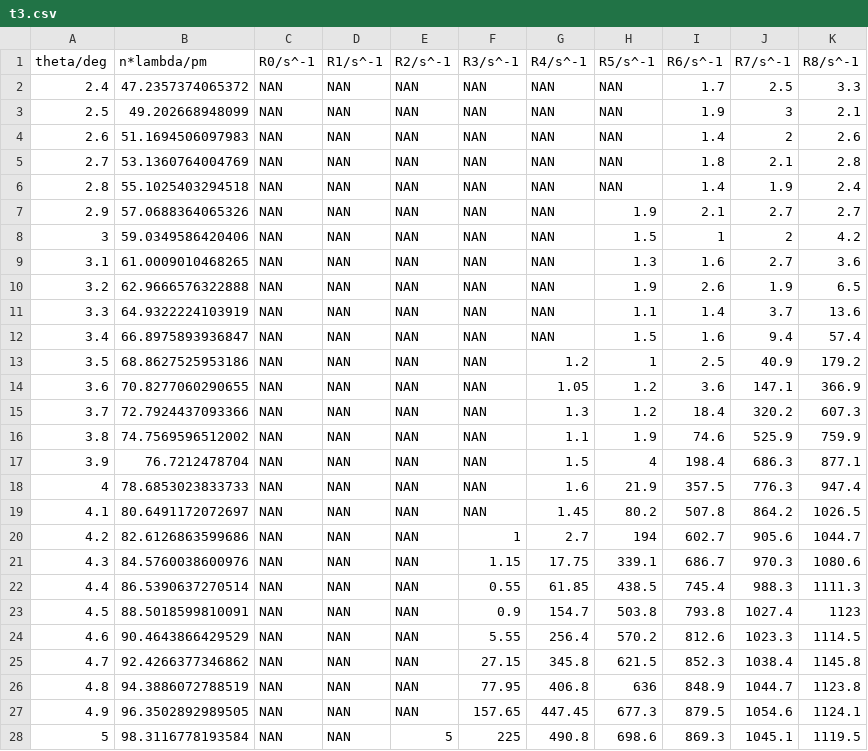
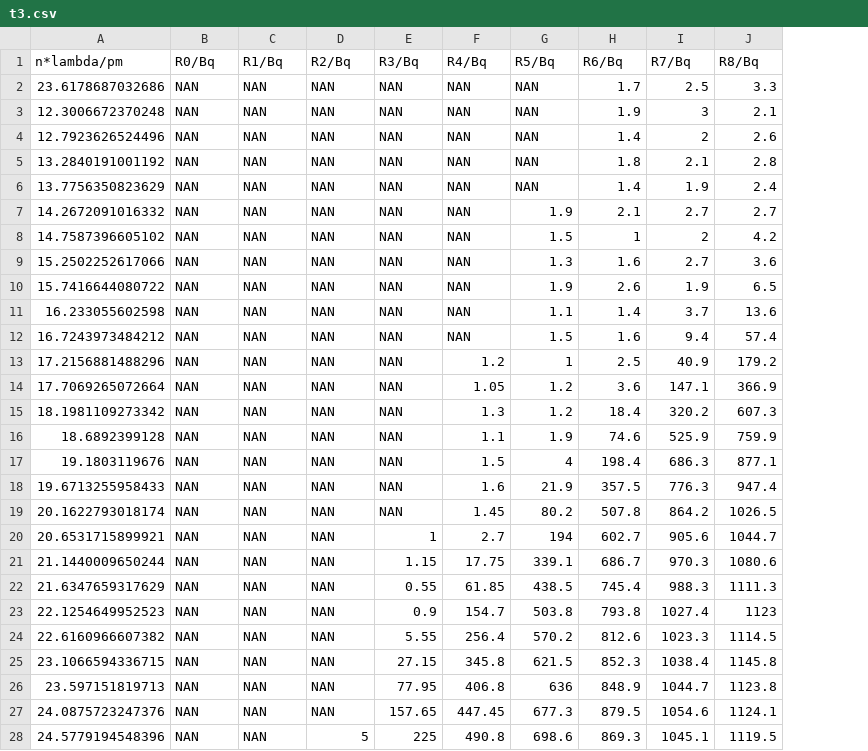
Before and after one commit to Dan00712/LA_3_roentgen, a CSV file: data/t3.csv, drawn as a sheet; only a part is shown; removed rows and columns are numbered as before the commit, all else as after; the diff covers the shown part only; the diff names each change by its address in the sheet, - before the commit and + after, or states it on an @@ line.

Commit message:
cleanup faulty generation of data

```diff
--- a/data/t3.csv
+++ b/data/t3.csv
-column A (theta/deg), rows 2-28: 2.4 | 2.5 | 2.6 | 2.7 | 2.8 | 2.9 | 3 | 3.1 | 3.2 | 3.3 | 3.4 | 3.5 | 3.6 | 3.7 | 3.8 | 3.9 | 4 | 4.1 | 4.2 | 4.3 | 4.4 | 4.5 | 4.6 | 4.7 | 4.8 | 4.9 | 5
-B1: R0/s^-1
+B1: R0/Bq
-C1: R1/s^-1
+C1: R1/Bq
-D1: R2/s^-1
+D1: R2/Bq
-E1: R3/s^-1
+E1: R3/Bq
-F1: R4/s^-1
+F1: R4/Bq
-G1: R5/s^-1
+G1: R5/Bq
-H1: R6/s^-1
+H1: R6/Bq
-I1: R7/s^-1
+I1: R7/Bq
-J1: R8/s^-1
+J1: R8/Bq
-A2 (n*lambda/pm): 47.2357374065372
+A2 (n*lambda/pm): 23.6178687032686
-A3 (n*lambda/pm): 49.202668948099
+A3 (n*lambda/pm): 12.3006672370248
-A4 (n*lambda/pm): 51.1694506097983
+A4 (n*lambda/pm): 12.7923626524496
-A5 (n*lambda/pm): 53.1360764004769
+A5 (n*lambda/pm): 13.2840191001192
-A6 (n*lambda/pm): 55.1025403294518
+A6 (n*lambda/pm): 13.7756350823629
-A7 (n*lambda/pm): 57.0688364065326
+A7 (n*lambda/pm): 14.2672091016332
-A8 (n*lambda/pm): 59.0349586420406
+A8 (n*lambda/pm): 14.7587396605102
-A9 (n*lambda/pm): 61.0009010468265
+A9 (n*lambda/pm): 15.2502252617066
-A10 (n*lambda/pm): 62.9666576322888
+A10 (n*lambda/pm): 15.7416644080722
-A11 (n*lambda/pm): 64.9322224103919
+A11 (n*lambda/pm): 16.233055602598
-A12 (n*lambda/pm): 66.8975893936847
+A12 (n*lambda/pm): 16.7243973484212
-A13 (n*lambda/pm): 68.8627525953186
+A13 (n*lambda/pm): 17.2156881488296
-A14 (n*lambda/pm): 70.8277060290655
+A14 (n*lambda/pm): 17.7069265072664
-A15 (n*lambda/pm): 72.7924437093366
+A15 (n*lambda/pm): 18.1981109273342
-A16 (n*lambda/pm): 74.7569596512002
+A16 (n*lambda/pm): 18.6892399128
-A17 (n*lambda/pm): 76.7212478704
+A17 (n*lambda/pm): 19.1803119676
-A18 (n*lambda/pm): 78.6853023833733
+A18 (n*lambda/pm): 19.6713255958433
-A19 (n*lambda/pm): 80.6491172072697
+A19 (n*lambda/pm): 20.1622793018174
-A20 (n*lambda/pm): 82.6126863599686
+A20 (n*lambda/pm): 20.6531715899921
-A21 (n*lambda/pm): 84.5760038600976
+A21 (n*lambda/pm): 21.1440009650244
-A22 (n*lambda/pm): 86.5390637270514
+A22 (n*lambda/pm): 21.6347659317629
-A23 (n*lambda/pm): 88.5018599810091
+A23 (n*lambda/pm): 22.1254649952523
-A24 (n*lambda/pm): 90.4643866429529
+A24 (n*lambda/pm): 22.6160966607382
-A25 (n*lambda/pm): 92.4266377346862
+A25 (n*lambda/pm): 23.1066594336715
-A26 (n*lambda/pm): 94.3886072788519
+A26 (n*lambda/pm): 23.597151819713
-A27 (n*lambda/pm): 96.3502892989505
+A27 (n*lambda/pm): 24.0875723247376
-A28 (n*lambda/pm): 98.3116778193584
+A28 (n*lambda/pm): 24.5779194548396
```
Also changed, not shown: 12 edited cells elsewhere in this file.
